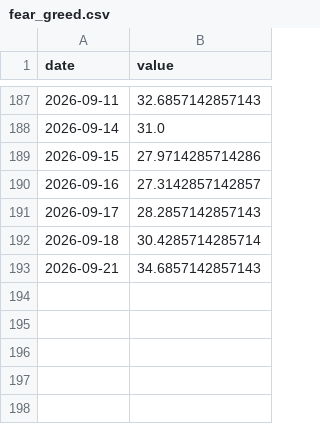
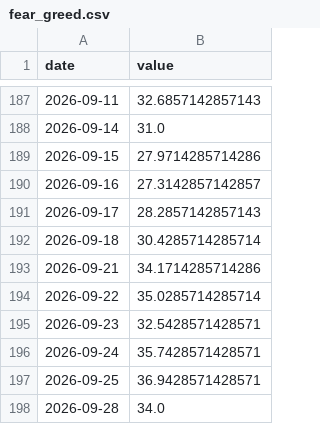
Before and after one commit to yeeehooo/fyfa-site, a CSV file: data/history/fear_greed.csv, drawn as a sheet; only a part is shown, gaps mark what is left out.

Commit message:
data: refresh barometer (2026-09-28)

```diff
--- a/data/history/fear_greed.csv
+++ b/data/history/fear_greed.csv
@@ -192,2 +192,7 @@ date,value
 2026-09-18,30.4285714285714
-2026-09-21,34.6857142857143
+2026-09-21,34.1714285714286
+2026-09-22,35.0285714285714
+2026-09-23,32.5428571428571
+2026-09-24,35.7428571428571
+2026-09-25,36.9428571428571
+2026-09-28,34.0
```
Also changed, not shown: data/history/buffett.csv, data/history/google_trends.csv, 2 other files.
